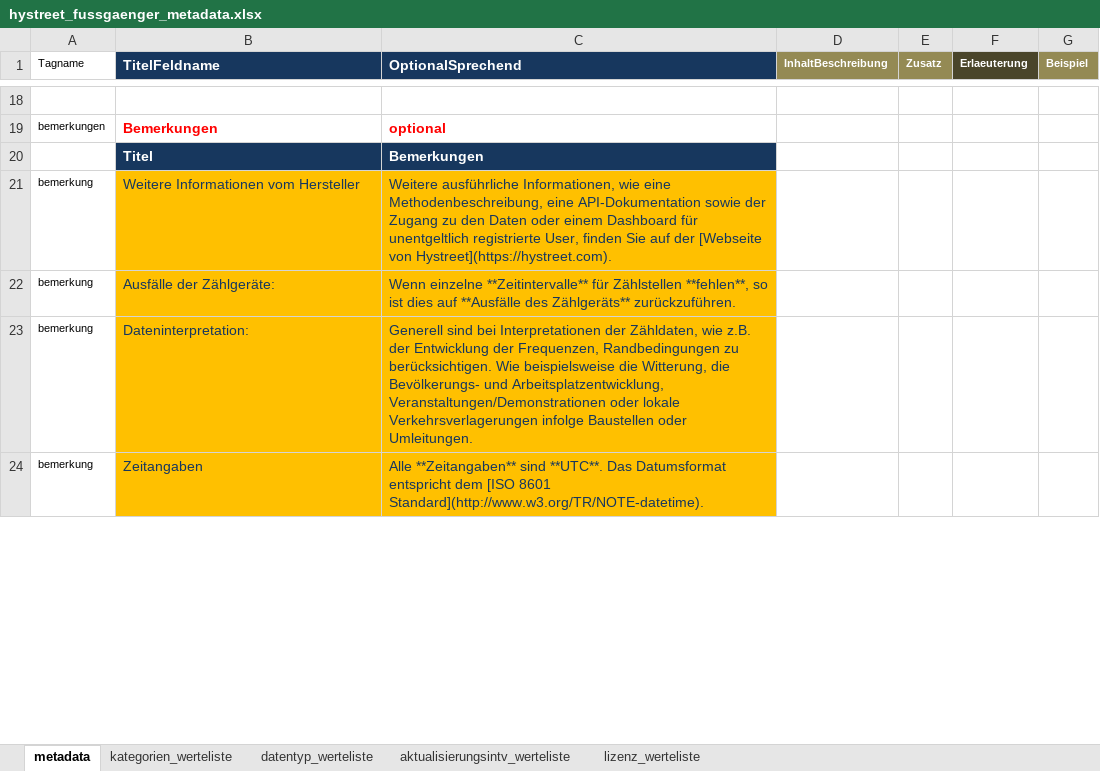
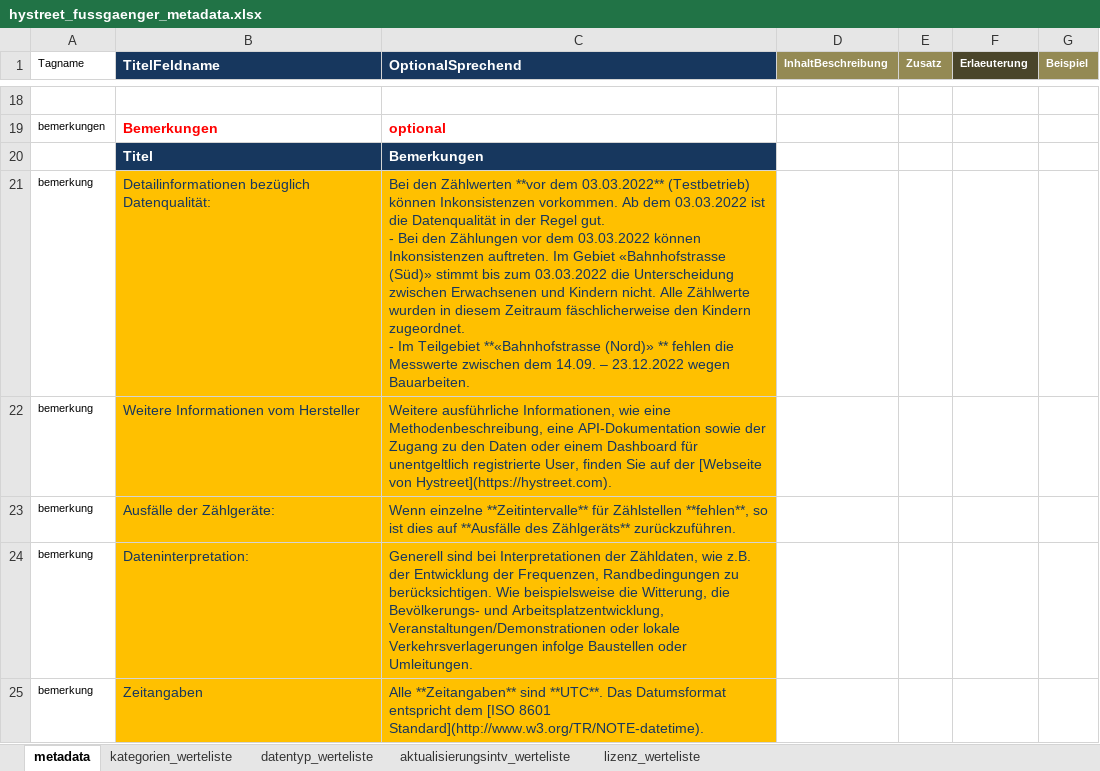
Before and after one commit to opendatazurich/opendatazurich.github.io, an Excel workbook: automation/hystreet_fussgaengerfrequenzen/hystreet_fussgaenger_metadata.xlsx, sheet metadata, drawn as a sheet; only a part is shown, gaps mark what is left out; values as stored, in another font and other column widths than the file's, no borders; ↵ is a line break in a cell; the diff covers the shown part only; the diff names each change by its address in the sheet, - before the commit and + after, or states it on an @@ line.

Commit message:
Ergaenzung Metadaten
Die Messwerte an der Bahhofstrasse (Nord) fehlten von Sept-Dez 2022 auf Grund von Bauarbeiten. Ich habe das in den Metadaten ergänzt.

```diff
--- a/automation/hystreet_fussgaengerfrequenzen/hystreet_fussgaenger_metadata.xlsx (sheet metadata)
+++ b/automation/hystreet_fussgaengerfrequenzen/hystreet_fussgaenger_metadata.xlsx (sheet metadata)
+row 21: bemerkung | Detailinformationen bezüglich Datenqualität: | Bei den Zählwerten **vor dem 03.03.2022** (Testbetrieb) können Inkonsistenzen vorkommen. Ab dem 03.03.2022 ist die Datenqualität in der Regel gut. ↵ - Bei den Zählungen vor dem 03.03.2022 können Inkonsistenzen auftreten. Im Gebiet «Bahnhofstrasse (Süd)» stimmt bis zum 03.03.2022 die Unterscheidung zwischen Erwachsenen und Kindern nicht. Alle Zählwerte wurden in diesem Zeitraum fäschlicherweise den Kindern zugeordnet. ↵ - Im Teilgebiet **«Bahnhofstrasse (Nord)» ** fehlen die Messwerte zwischen dem 14.09. – 23.12.2022 wegen Bauarbeiten.
```
Also changed, not shown: 1 added row, 1 removed row and 1 edited cell elsewhere in this sheet.
